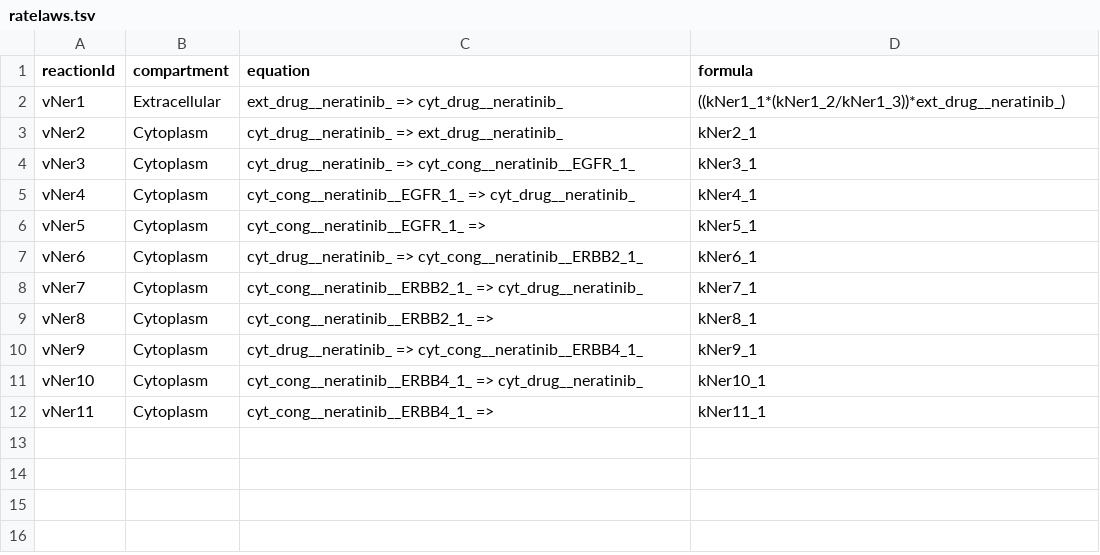
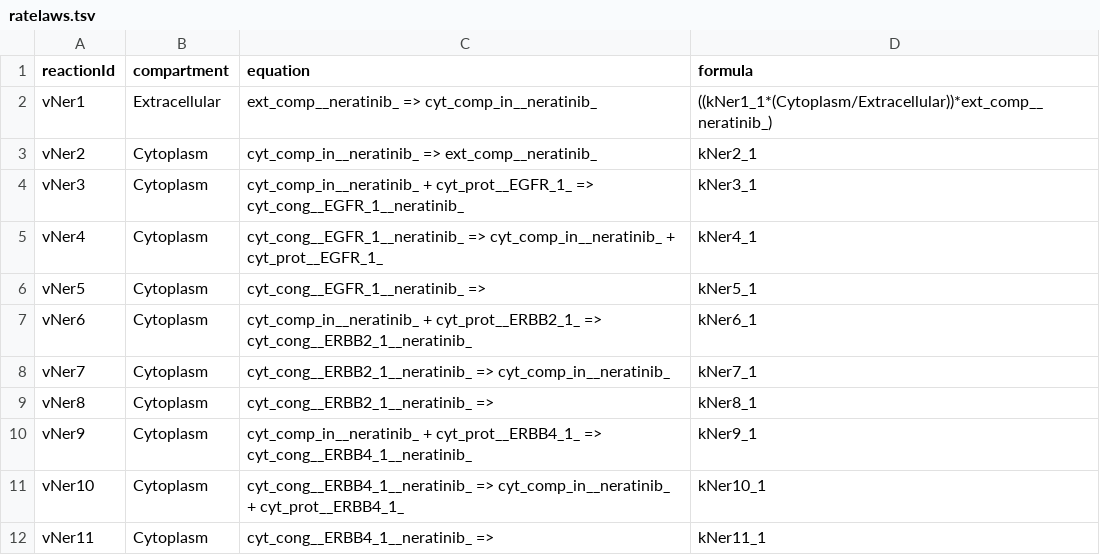
Before and after one commit to SPARCED/Version2, a TSV file: models/official/2025/data/neratinib/ratelaws.tsv, drawn as a sheet.

Commit message:
Fix neratinib model
Fix equations
Fix species names
Replace constant paramters by compartments names

```diff
--- a/models/official/2025/data/neratinib/ratelaws.tsv
+++ b/models/official/2025/data/neratinib/ratelaws.tsv
@@ -1,12 +1,12 @@
 reactionId	compartment	equation	formula
-vNer1	Extracellular	ext_drug__neratinib_ => cyt_drug__neratinib_	((kNer1_1*(kNer1_2/kNer1_3))*ext_drug__neratinib_)	
-vNer2	Cytoplasm	cyt_drug__neratinib_ => ext_drug__neratinib_	kNer2_1
-vNer3	Cytoplasm	cyt_drug__neratinib_ => cyt_cong__neratinib__EGFR_1_	kNer3_1
-vNer4	Cytoplasm	cyt_cong__neratinib__EGFR_1_ => cyt_drug__neratinib_	kNer4_1
-vNer5	Cytoplasm	cyt_cong__neratinib__EGFR_1_ =>	kNer5_1
-vNer6	Cytoplasm	cyt_drug__neratinib_ => cyt_cong__neratinib__ERBB2_1_	kNer6_1
-vNer7	Cytoplasm	cyt_cong__neratinib__ERBB2_1_ => cyt_drug__neratinib_	kNer7_1
-vNer8	Cytoplasm	cyt_cong__neratinib__ERBB2_1_ =>	kNer8_1
-vNer9	Cytoplasm	cyt_drug__neratinib_ => cyt_cong__neratinib__ERBB4_1_	kNer9_1
-vNer10	Cytoplasm	cyt_cong__neratinib__ERBB4_1_ => cyt_drug__neratinib_	kNer10_1
-vNer11	Cytoplasm	cyt_cong__neratinib__ERBB4_1_ =>	kNer11_1
+vNer1	Extracellular	ext_comp__neratinib_ => cyt_comp_in__neratinib_	((kNer1_1*(Cytoplasm/Extracellular))*ext_comp__neratinib_)
+vNer2	Cytoplasm	cyt_comp_in__neratinib_ => ext_comp__neratinib_	kNer2_1
+vNer3	Cytoplasm	cyt_comp_in__neratinib_ + cyt_prot__EGFR_1_ => cyt_cong__EGFR_1__neratinib_	kNer3_1
+vNer4	Cytoplasm	cyt_cong__EGFR_1__neratinib_ => cyt_comp_in__neratinib_ + cyt_prot__EGFR_1_	kNer4_1
+vNer5	Cytoplasm	cyt_cong__EGFR_1__neratinib_ =>	kNer5_1
+vNer6	Cytoplasm	cyt_comp_in__neratinib_ + cyt_prot__ERBB2_1_ => cyt_cong__ERBB2_1__neratinib_	kNer6_1
+vNer7	Cytoplasm	cyt_cong__ERBB2_1__neratinib_ => cyt_comp_in__neratinib_	kNer7_1
+vNer8	Cytoplasm	cyt_cong__ERBB2_1__neratinib_ =>	kNer8_1
+vNer9	Cytoplasm	cyt_comp_in__neratinib_ + cyt_prot__ERBB4_1_ => cyt_cong__ERBB4_1__neratinib_	kNer9_1
+vNer10	Cytoplasm	cyt_cong__ERBB4_1__neratinib_ => cyt_comp_in__neratinib_ + cyt_prot__ERBB4_1_	kNer10_1
+vNer11	Cytoplasm	cyt_cong__ERBB4_1__neratinib_ =>	kNer11_1
```
Also changed, not shown: models/official/2025/data/neratinib/parameters.tsv, models/official/2027/data/neratinib/parameters.tsv, 8 other files.
